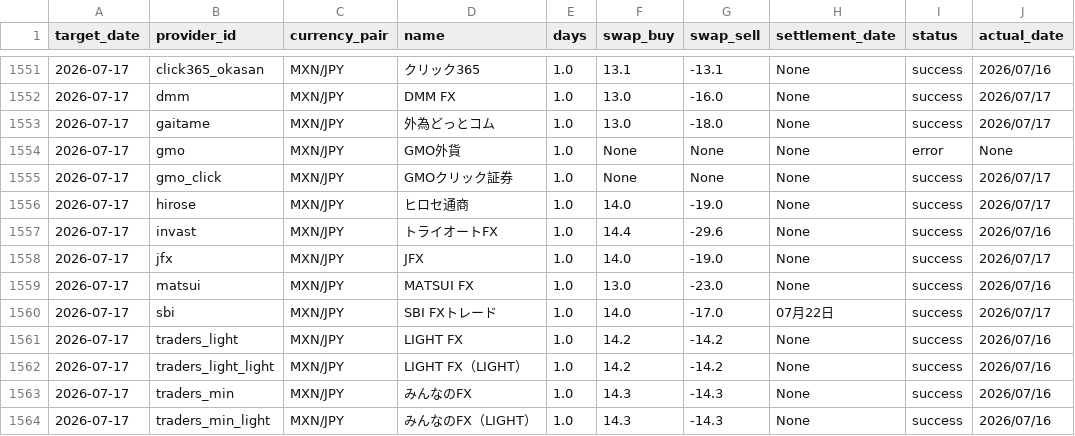
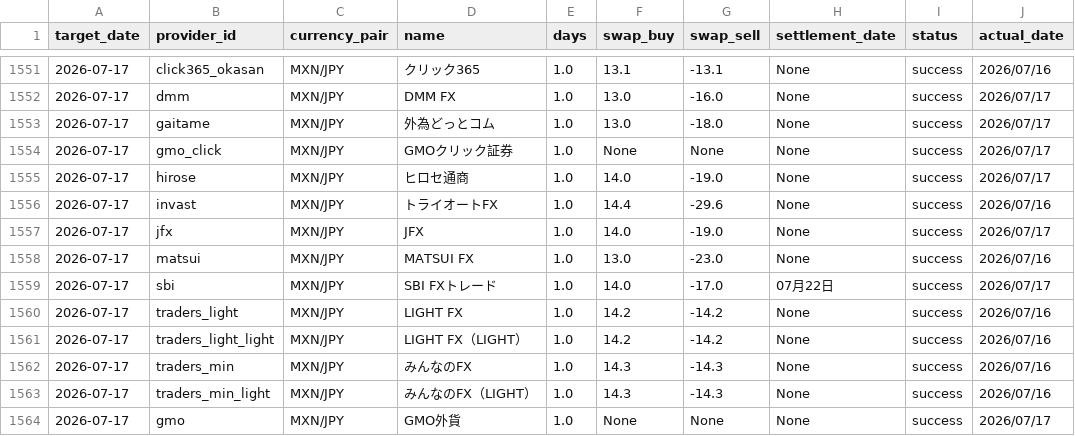
Before and after one commit to pcjidouka-spec/lira-watch-public-jp, a CSV file: public/data/master_history_mxn.csv, drawn as a sheet; only a part is shown, gaps mark what is left out; removed rows and columns are numbered as before the commit, all else as after; the diff names each change by its address in the sheet, - before the commit and + after, or states it on an @@ line.

Commit message:
Update data 2026-07-20

```diff
--- a/public/data/master_history_mxn.csv
+++ b/public/data/master_history_mxn.csv
-row 1554: 2026-07-17 | gmo | MXN/JPY | GMO外貨 | 1.0 | None | None | None | error | None
+row 1564: 2026-07-17 | gmo | MXN/JPY | GMO外貨 | 1.0 | None | None | None | success | 2026/07/17
```
Also changed, not shown: public/data/master_history_try.csv, 5 other files.
